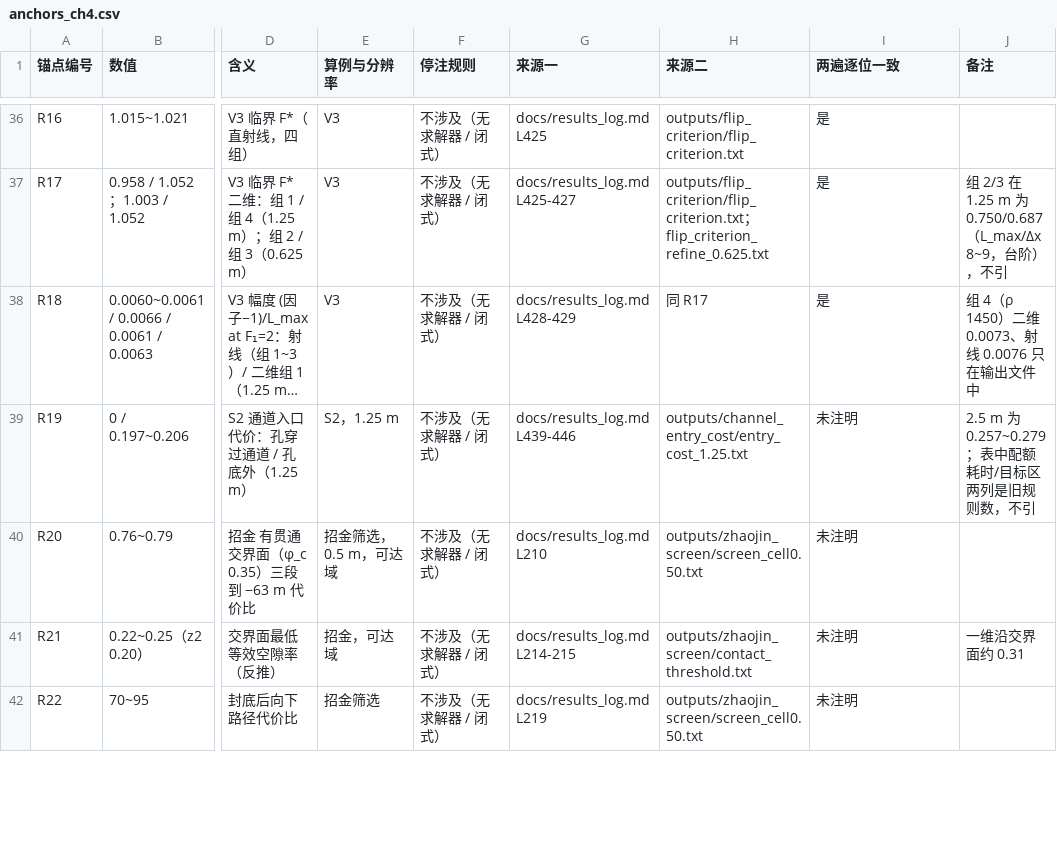
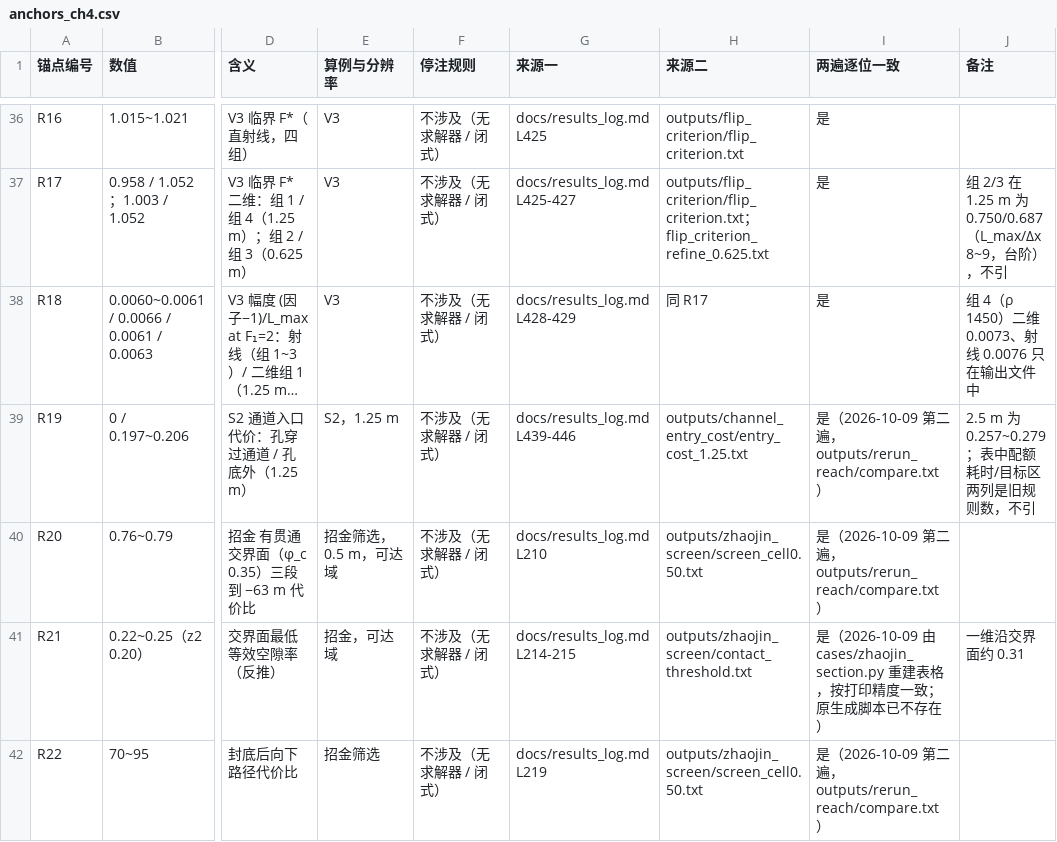
Before and after one commit to emobumo/pfc-fipy-coupling, a CSV file: docs/anchors_ch4.csv, drawn as a sheet; only a part is shown, gaps mark what is left out; long unchanged cells end in …; the diff covers the shown part only; the diff names each change by its address in the sheet, - before the commit and + after, or states it on an @@ line.

```diff
--- a/docs/anchors_ch4.csv
+++ b/docs/anchors_ch4.csv
-I39:I40 (两遍逐位一致): 未注明
+I39:I40 (两遍逐位一致): 是（2026-10-09 第二遍，outputs/rerun_reach/compare.txt）
-I41 (两遍逐位一致): 未注明
+I41 (两遍逐位一致): 是（2026-10-09 由 cases/zhaojin_section.py 重建表格，按打印精度一致；原生成脚本已不存在）
-I42 (两遍逐位一致): 未注明
+I42 (两遍逐位一致): 是（2026-10-09 第二遍，outputs/rerun_reach/compare.txt）
```
Also changed, not shown: 2 added rows and 16 edited cells elsewhere in this file, 14 other files.
